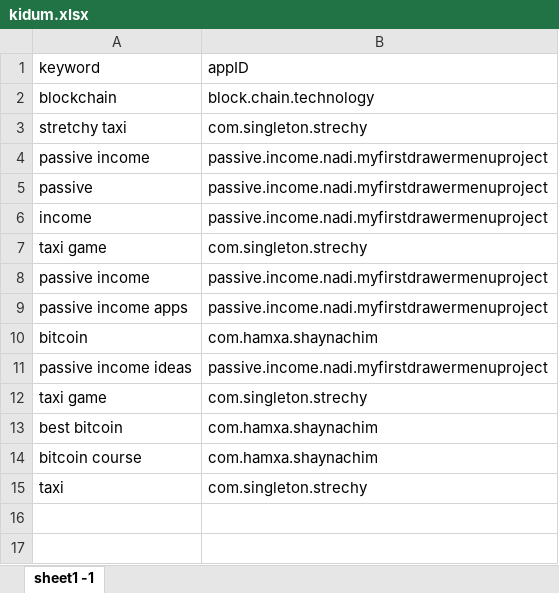
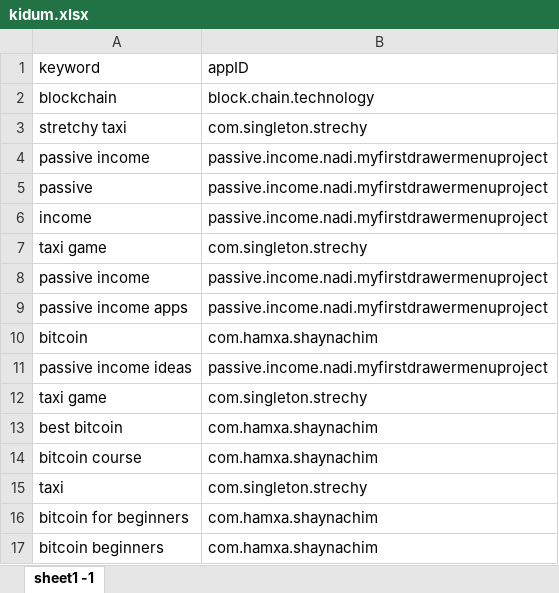
Before and after one commit to sugarderryfire/awsMultiThreadSheet, an Excel workbook: kidum.xlsx, sheet sheet1 -1, drawn as a sheet; values as stored, in another font and other column widths than the file's, no borders; the diff names each change by its address in the sheet, - before the commit and + after, or states it on an @@ line.

Commit message:
Add files via upload

```diff
--- a/kidum.xlsx (sheet sheet1 -1)
+++ b/kidum.xlsx (sheet sheet1 -1)
+row 16: bitcoin for beginners | com.hamxa.shaynachim
+row 17: bitcoin beginners | com.hamxa.shaynachim
```
